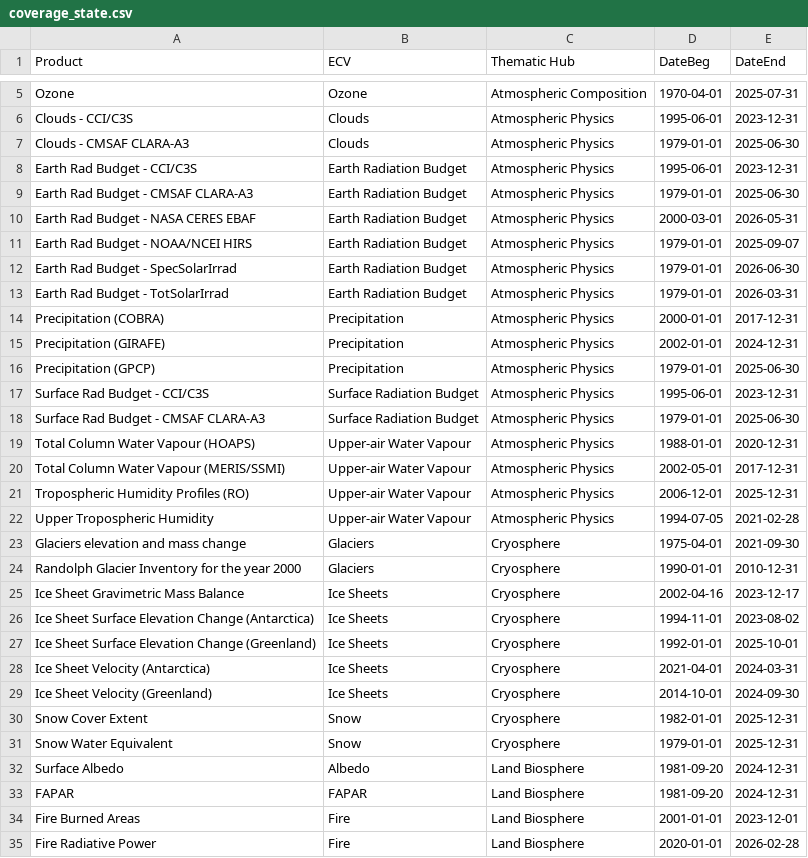
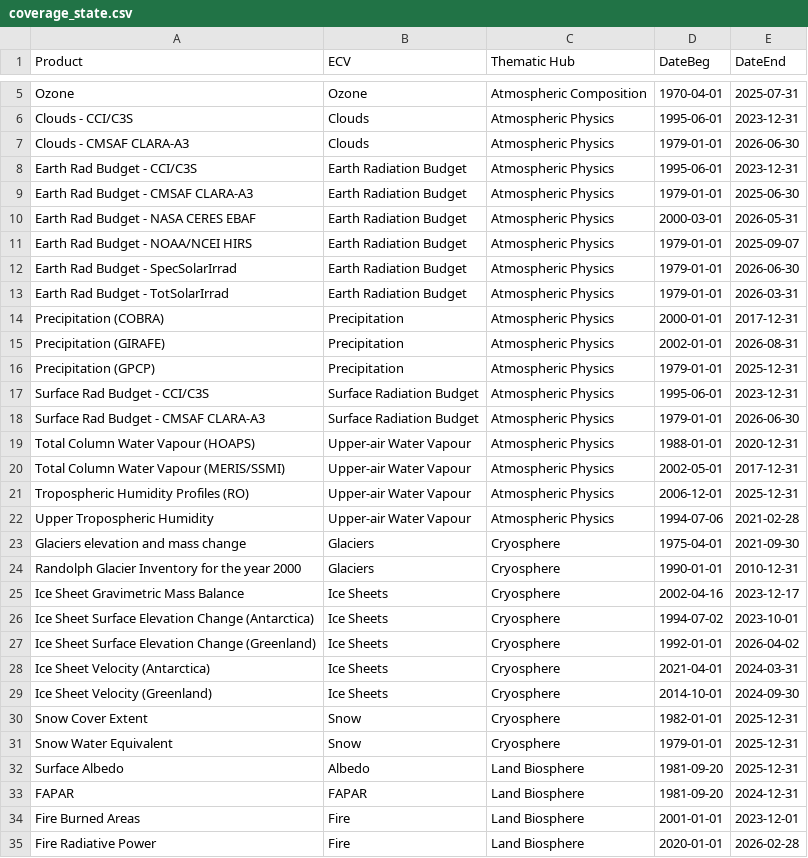
Before and after one commit to jpmartins83/CDS_data_timecoverage, a CSV file: coverage_state.csv, drawn as a sheet; only a part is shown, gaps mark what is left out; the diff covers the shown part only.

```diff
--- a/coverage_state.csv
+++ b/coverage_state.csv
@@ -6,3 +6,3 @@ Ozone,Ozone,Atmospheric Composition,1970-04-01,2025-07-31
 Clouds - CCI/C3S,Clouds,Atmospheric Physics,1995-06-01,2023-12-31
-Clouds - CMSAF CLARA-A3,Clouds,Atmospheric Physics,1979-01-01,2025-06-30
+Clouds - CMSAF CLARA-A3,Clouds,Atmospheric Physics,1979-01-01,2026-06-30
 Earth Rad Budget - CCI/C3S,Earth Radiation Budget,Atmospheric Physics,1995-06-01,2023-12-31
@@ -14,6 +14,6 @@ Earth Rad Budget - TotSolarIrrad,Earth Radiation Budget,Atmospheric Physics,1979
 Precipitation (COBRA),Precipitation,Atmospheric Physics,2000-01-01,2017-12-31
-Precipitation (GIRAFE),Precipitation,Atmospheric Physics,2002-01-01,2024-12-31
-Precipitation (GPCP),Precipitation,Atmospheric Physics,1979-01-01,2025-06-30
+Precipitation (GIRAFE),Precipitation,Atmospheric Physics,2002-01-01,2026-08-31
+Precipitation (GPCP),Precipitation,Atmospheric Physics,1979-01-01,2025-12-31
 Surface Rad Budget - CCI/C3S,Surface Radiation Budget,Atmospheric Physics,1995-06-01,2023-12-31
-Surface Rad Budget - CMSAF CLARA-A3,Surface Radiation Budget,Atmospheric Physics,1979-01-01,2025-06-30
+Surface Rad Budget - CMSAF CLARA-A3,Surface Radiation Budget,Atmospheric Physics,1979-01-01,2026-06-30
 Total Column Water Vapour (HOAPS),Upper-air Water Vapour,Atmospheric Physics,1988-01-01,2020-12-31
@@ -21,3 +21,3 @@ Total Column Water Vapour (MERIS/SSMI),Upper-air Water Vapour,Atmospheric Physic
 Tropospheric Humidity Profiles (RO),Upper-air Water Vapour,Atmospheric Physics,2006-12-01,2025-12-31
-Upper Tropospheric Humidity,Upper-air Water Vapour,Atmospheric Physics,1994-07-05,2021-02-28
+Upper Tropospheric Humidity,Upper-air Water Vapour,Atmospheric Physics,1994-07-06,2021-02-28
 Glaciers elevation and mass change,Glaciers,Cryosphere,1975-04-01,2021-09-30
@@ -25,4 +25,4 @@ Randolph Glacier Inventory for the year 2000,Glaciers,Cryosphere,1990-01-01,2010
 Ice Sheet Gravimetric Mass Balance,Ice Sheets,Cryosphere,2002-04-16,2023-12-17
-Ice Sheet Surface Elevation Change (Antarctica),Ice Sheets,Cryosphere,1994-11-01,2023-08-02
-Ice Sheet Surface Elevation Change (Greenland),Ice Sheets,Cryosphere,1992-01-01,2025-10-01
+Ice Sheet Surface Elevation Change (Antarctica),Ice Sheets,Cryosphere,1994-07-02,2023-10-01
+Ice Sheet Surface Elevation Change (Greenland),Ice Sheets,Cryosphere,1992-01-01,2026-04-02
 Ice Sheet Velocity (Antarctica),Ice Sheets,Cryosphere,2021-04-01,2024-03-31
@@ -31,3 +31,3 @@ Snow Cover Extent,Snow,Cryosphere,1982-01-01,2025-12-31
 Snow Water Equivalent,Snow,Cryosphere,1979-01-01,2025-12-31
-Surface Albedo,Albedo,Land Biosphere,1981-09-20,2024-12-31
+Surface Albedo,Albedo,Land Biosphere,1981-09-20,2025-12-31
 FAPAR,FAPAR,Land Biosphere,1981-09-20,2024-12-31
```
Also changed, not shown: 6 edited cells elsewhere in this file, coverage_changelog.csv, 13 other files.
